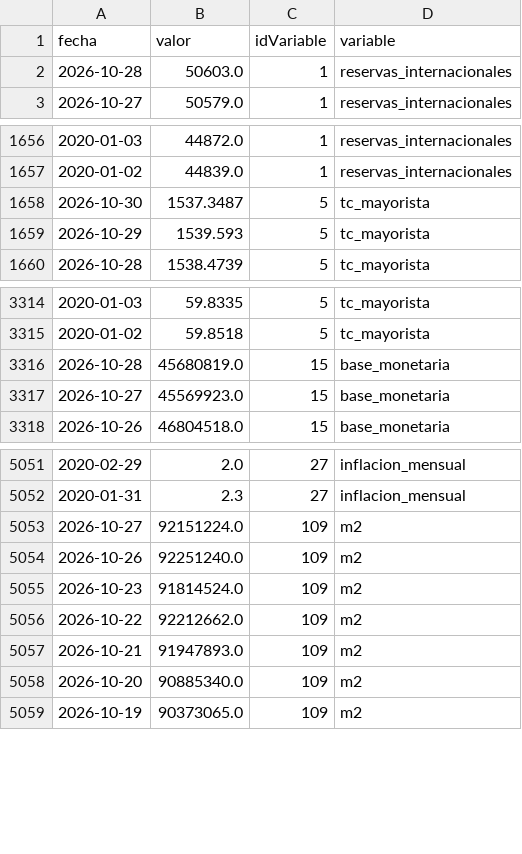
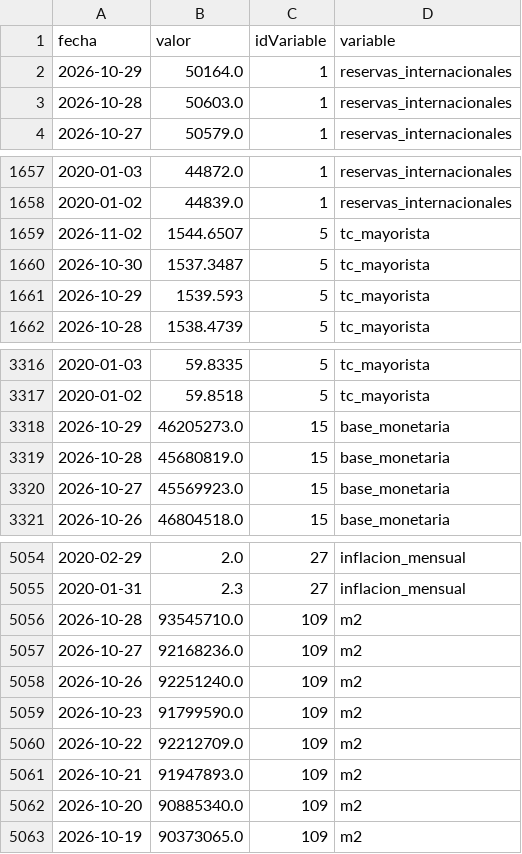
Before and after one commit to maximilianoquirogaaravena-stack/mi-dashboard-macro, a CSV file: data/bcra_historico.csv, drawn as a sheet; only a part is shown, gaps mark what is left out.

```diff
--- a/data/bcra_historico.csv
+++ b/data/bcra_historico.csv
@@ -1,2 +1,3 @@
 fecha,valor,idVariable,variable
+2026-10-29,50164.0,1,reservas_internacionales
 2026-10-28,50603.0,1,reservas_internacionales
@@ -1657,2 +1658,3 @@ fecha,valor,idVariable,variable
 2020-01-02,44839.0,1,reservas_internacionales
+2026-11-02,1544.6507,5,tc_mayorista
 2026-10-30,1537.3487,5,tc_mayorista
@@ -3315,2 +3317,3 @@ fecha,valor,idVariable,variable
 2020-01-02,59.8518,5,tc_mayorista
+2026-10-29,46205273.0,15,base_monetaria
 2026-10-28,45680819.0,15,base_monetaria
@@ -5052,6 +5055,7 @@ fecha,valor,idVariable,variable
 2020-01-31,2.3,27,inflacion_mensual
-2026-10-27,92151224.0,109,m2
+2026-10-28,93545710.0,109,m2
+2026-10-27,92168236.0,109,m2
 2026-10-26,92251240.0,109,m2
-2026-10-23,91814524.0,109,m2
-2026-10-22,92212662.0,109,m2
+2026-10-23,91799590.0,109,m2
+2026-10-22,92212709.0,109,m2
 2026-10-21,91947893.0,109,m2
```
Also changed, not shown: data/dolares_historico.csv.
